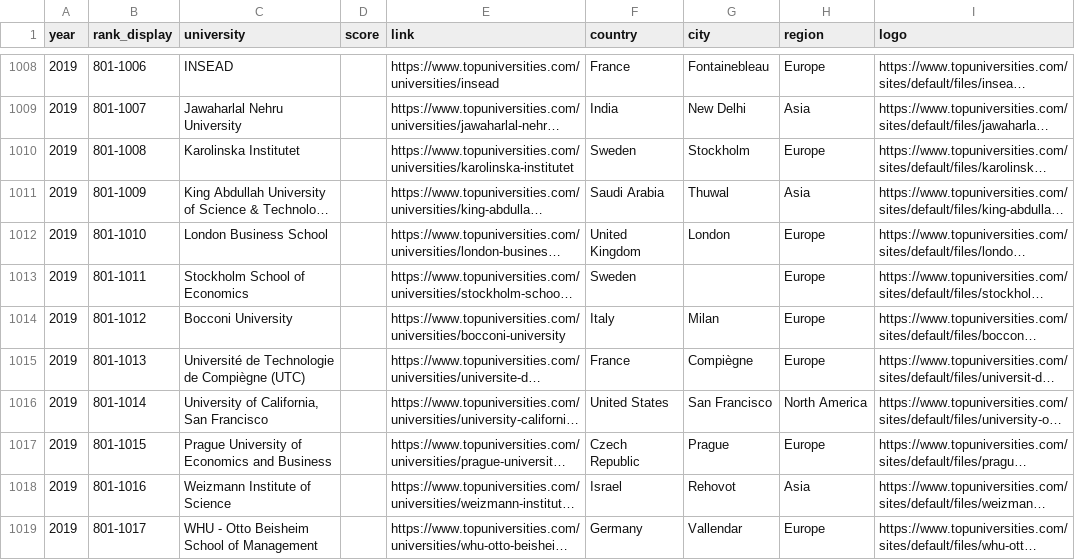
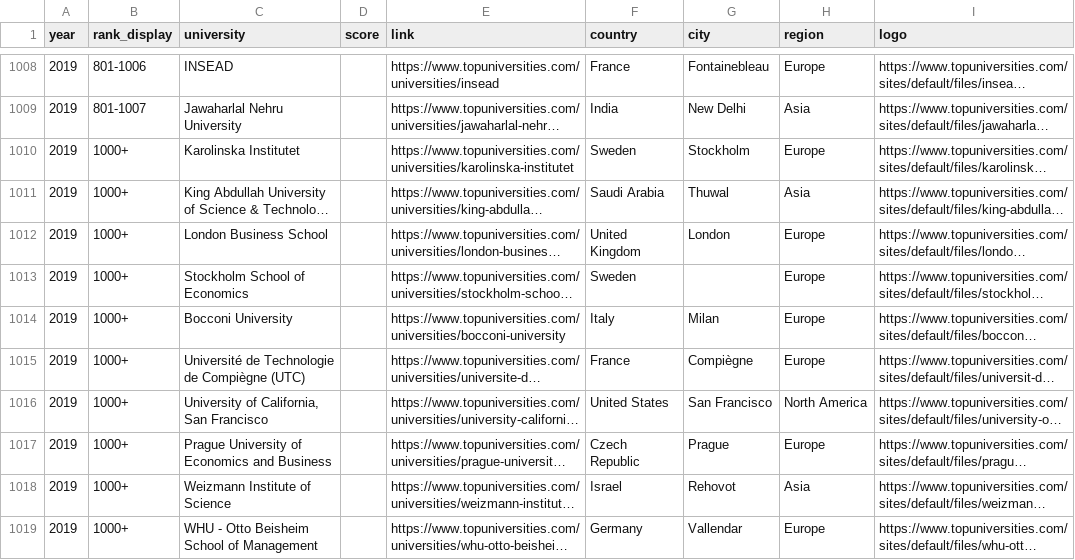
Before and after one commit to samaaravindreddy/Monash-Project-2, a CSV file: Resources/QS World University Rankings 2019.csv, drawn as a sheet; only a part is shown, gaps mark what is left out; long unchanged cells end in …; the diff names each change by its address in the sheet, - before the commit and + after, or states it on an @@ line.

```diff
--- a/Resources/QS World University Rankings 2019.csv
+++ b/Resources/QS World University Rankings 2019.csv
-B1010 (rank_display): 801-1008
+B1010 (rank_display): 1000+
-B1011 (rank_display): 801-1009
+B1011 (rank_display): 1000+
-B1012 (rank_display): 801-1010
+B1012 (rank_display): 1000+
-B1013 (rank_display): 801-1011
+B1013 (rank_display): 1000+
-B1014 (rank_display): 801-1012
+B1014 (rank_display): 1000+
-B1015 (rank_display): 801-1013
+B1015 (rank_display): 1000+
-B1016 (rank_display): 801-1014
+B1016 (rank_display): 1000+
-B1017 (rank_display): 801-1015
+B1017 (rank_display): 1000+
-B1018 (rank_display): 801-1016
+B1018 (rank_display): 1000+
-B1019 (rank_display): 801-1017
+B1019 (rank_display): 1000+
```
Also changed, not shown: 1 other file.
